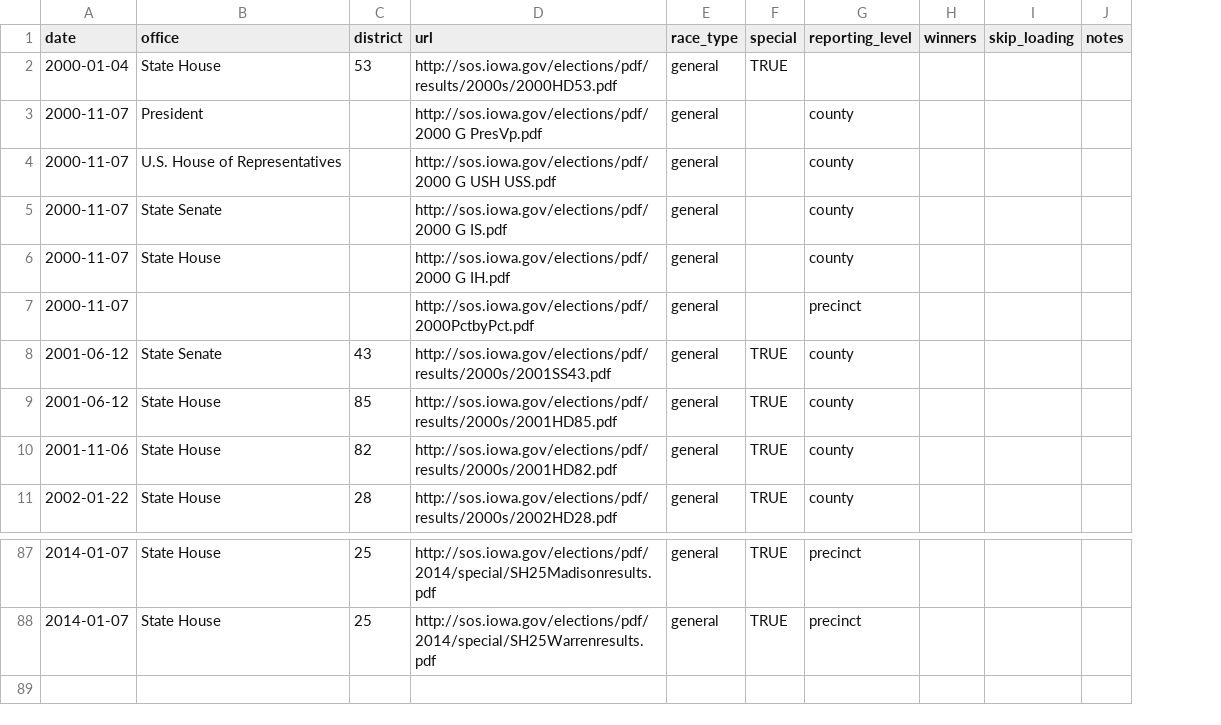
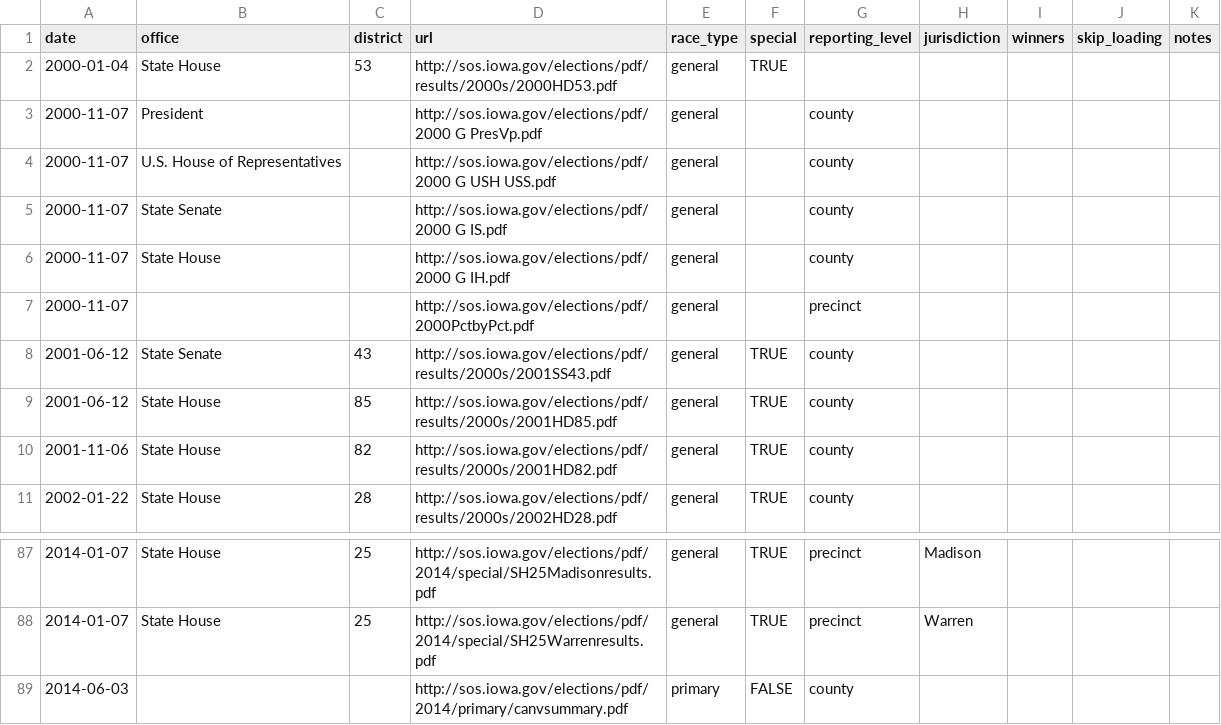
Before and after one commit to openelections/openelections-core, a CSV file: openelex/us/ia/mappings/url_paths.csv, drawn as a sheet; only a part is shown, gaps mark what is left out; the diff names each change by its address in the sheet, - before the commit and + after, or states it on an @@ line.

Commit message:
Add 2014 primary election results to datasource
* Add 2014 county-level PDF to url_paths.csv
* DRY up logic that creates mappings for precinct-level Excel results for elections in 2006 onward
* Update _precinct_xls_metadata to use .xlsx extension for elections starting in 2014
* Add jurisdiction column to url_paths.csv and use it in the canonical filename.  This was needed because there are per-county, precinct-level results for some special elections

Addresses #118

```diff
--- a/openelex/us/ia/mappings/url_paths.csv
+++ b/openelex/us/ia/mappings/url_paths.csv
+column H (jurisdiction), rows 87-88: Madison | Warren
+row 89: 2014-06-03 |  |  | http://sos.iowa.gov/elections/pdf/2014/primary/canvsummary.pdf | primary | FALSE | county
```
Also changed, not shown: 1 other file.
